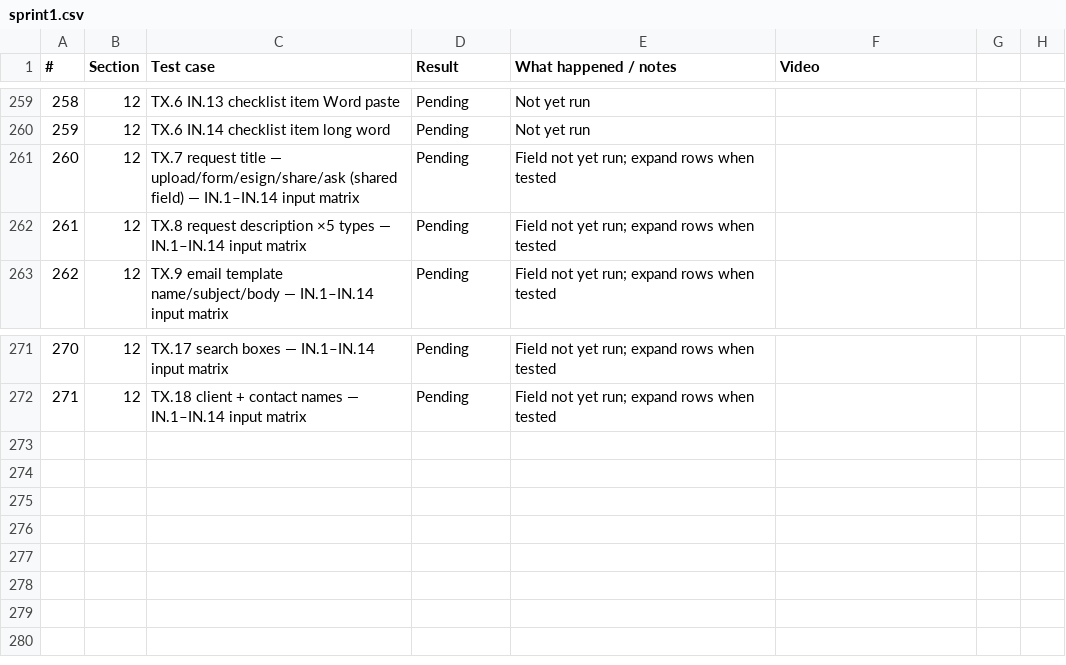
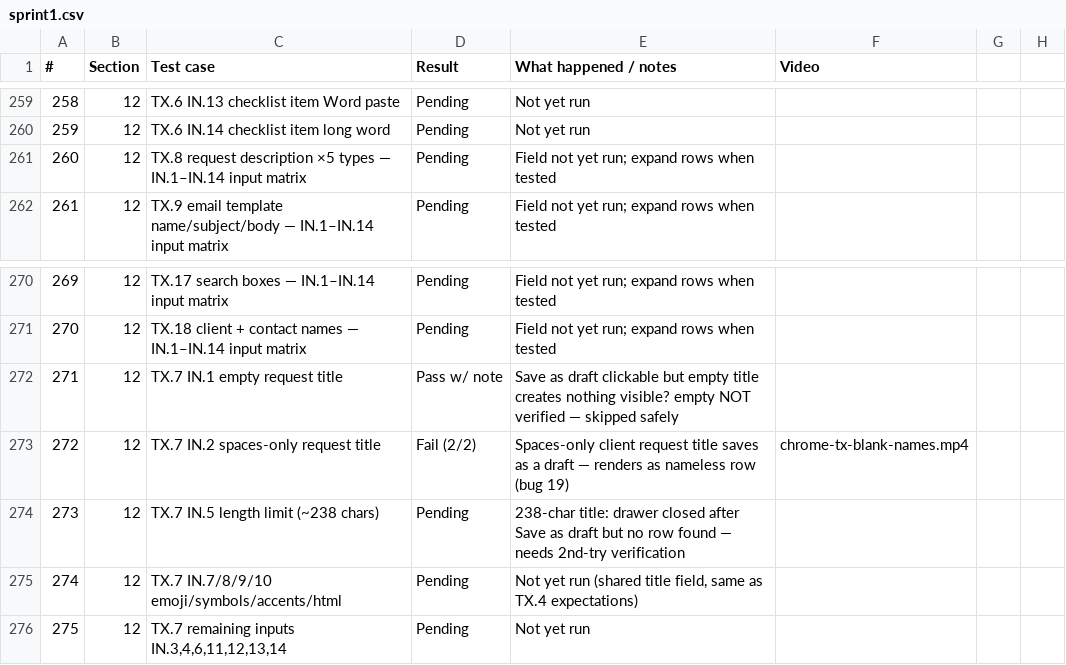
Before and after one commit to Othaapavi/cone-bug-videos, a CSV file: sprint1.csv, drawn as a sheet; only a part is shown, gaps mark what is left out; removed rows and columns are numbered as before the commit, all else as after; the diff names each change by its address in the sheet, - before the commit and + after, or states it on an @@ line.

```diff
--- a/sprint1.csv
+++ b/sprint1.csv
-row 261: 260 | 12 | TX.7 request title — upload/form/esign/share/ask (shared field) — IN.1–IN.14 input matrix | Pending | Field not yet run; expand rows when tested
@@ column A (#) renumbered between rows 261 and 271 @@
+row 272: 271 | 12 | TX.7 IN.1 empty request title | Pass w/ note | Save as draft clickable but empty title creates nothing visible? empty NOT verified — skipped safely
+row 273: 272 | 12 | TX.7 IN.2 spaces-only request title | Fail (2/2) | Spaces-only client request title saves as a draft — renders as nameless row (bug 19) | chrome-tx-blank-names.mp4
+row 274: 273 | 12 | TX.7 IN.5 length limit (~238 chars) | Pending | 238-char title: drawer closed after Save as draft but no row found — needs 2nd-try verification
+row 275: 274 | 12 | TX.7 IN.7/8/9/10 emoji/symbols/accents/html | Pending | Not yet run (shared title field, same as TX.4 expectations)
+row 276: 275 | 12 | TX.7 remaining inputs IN.3,4,6,11,12,13,14 | Pending | Not yet run
```
Also changed, not shown: 1 other file.
